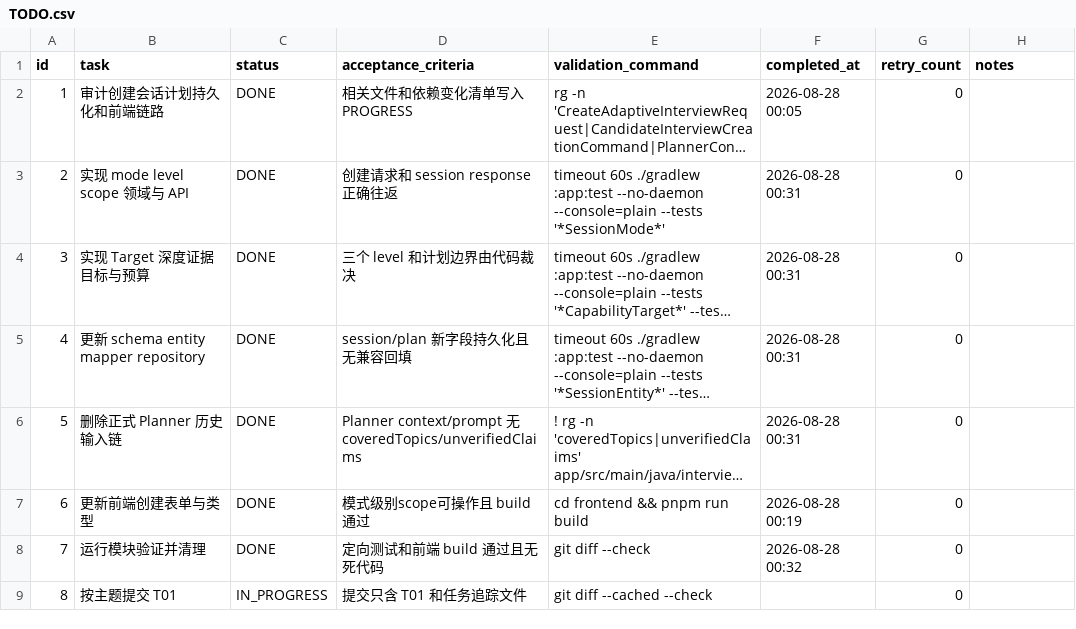
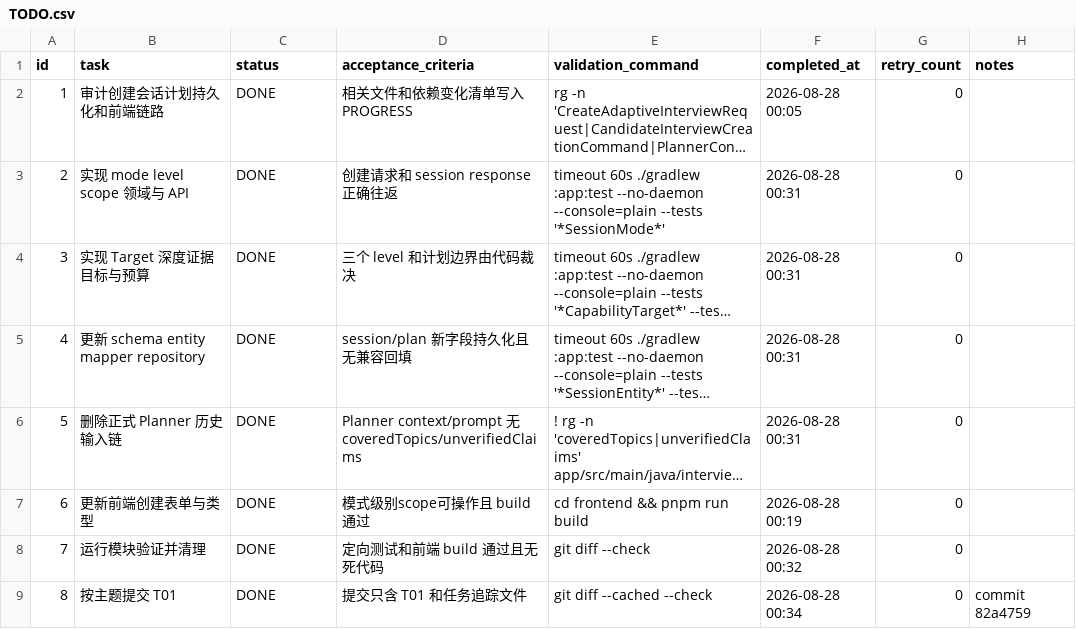
Before and after one commit to Belfast-byte/interview-guide-agent, a CSV file: .codex-tasks/20260827-memory-v4-epic/tasks/03-session-plan/TODO.csv, drawn as a sheet; long unchanged cells end in ….

```diff
--- a/.codex-tasks/20260827-memory-v4-epic/tasks/03-session-plan/TODO.csv
+++ b/.codex-tasks/20260827-memory-v4-epic/tasks/03-session-plan/TODO.csv
@@ -8,2 +8,2 @@ id,task,status,acceptance_criteria,validation_command,completed_at,retry_count,n
 7,运行模块验证并清理,DONE,"定向测试和前端 build 通过且无死代码","git diff --check",2026-08-28 00:32,0,
-8,按主题提交 T01,IN_PROGRESS,"提交只含 T01 和任务追踪文件","git diff --cached --check",,0,
+8,按主题提交 T01,DONE,"提交只含 T01 和任务追踪文件","git diff --cached --check",2026-08-28 00:34,0,commit 82a4759
```
Also changed, not shown: .codex-tasks/20260827-memory-v4-epic/SUBTASKS.csv, 5 other files.
